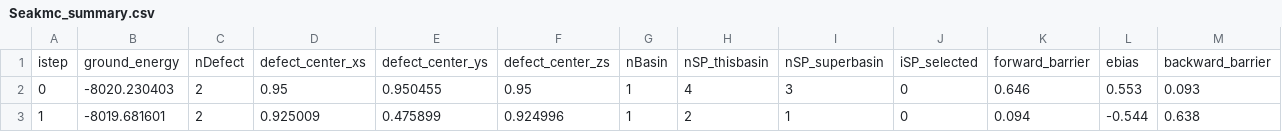
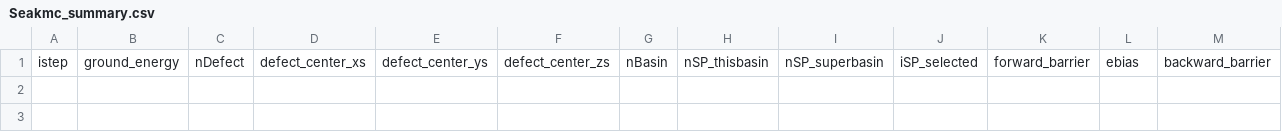
Before and after one commit to TaoLiang120/SEAKMC2_py_parallel, a CSV file: Fe_vacancy/Seakmc_summary.csv, drawn as a sheet; only a part is shown; rows hold the shown columns only; the diff names each change by its address in the sheet, - before the commit and + after, or states it on an @@ line.

```diff
--- a/Fe_vacancy/Seakmc_summary.csv
+++ b/Fe_vacancy/Seakmc_summary.csv
-row 2: 0 | -8020.230403 | 2 | 0.95 | 0.950455 | 0.95 | 1 | 4 | 3 | 0 | 0.646 | 0.553 | 0.093
-row 3: 1 | -8019.681601 | 2 | 0.925009 | 0.475899 | 0.924996 | 1 | 2 | 1 | 0 | 0.094 | -0.544 | 0.638
```
Also changed, not shown: 11 other files.
